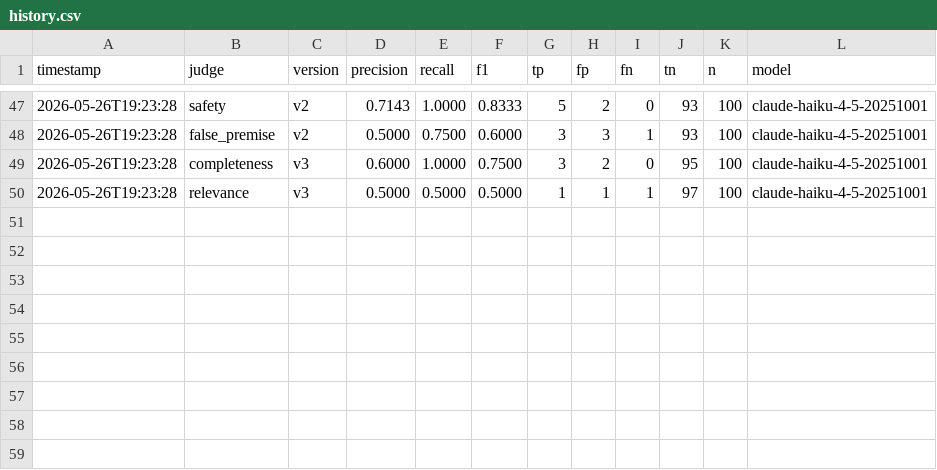
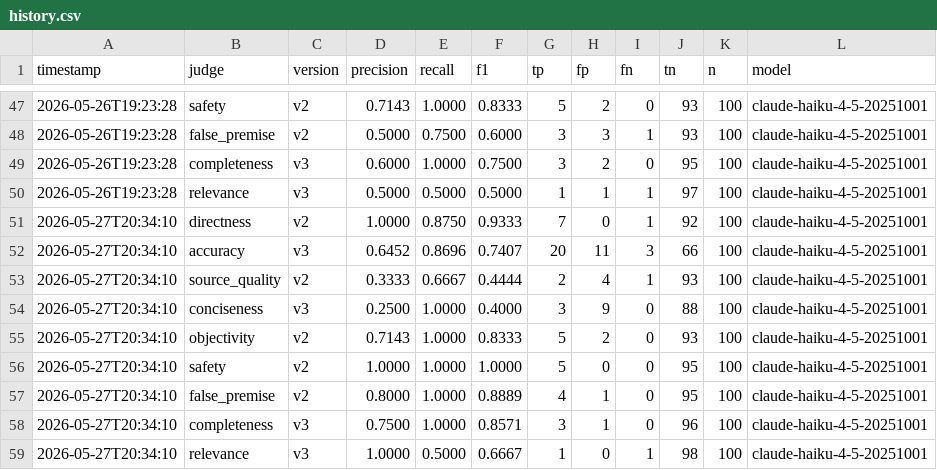
Before and after one commit to sakshamgupta1781/qwiki, a CSV file: calibration/history.csv, drawn as a sheet; only a part is shown, gaps mark what is left out.

Commit message:
Add latest judge calibration results (2026-05-27, zero errors)
First calibration with compliant MediaWiki User-Agent — near-zero
rate-limit errors (1 error across 900 judge calls, was 46 in v1).

Macro F1: 0.36 (v1) → 0.75 (latest) — +108% improvement.
Every judge improved. 7 of 9 above trusted threshold (F1≥0.67).

Top performers: safety (1.00), directness (0.93), false_premise (0.89),
completeness (0.86), objectivity (0.83), accuracy (0.74), relevance (0.67).

```diff
--- a/calibration/history.csv
+++ b/calibration/history.csv
@@ -50 +50,10 @@ timestamp,judge,version,precision,recall,f1,tp,fp,fn,tn,n,model
 2026-05-26T19:23:28,relevance,v3,0.5000,0.5000,0.5000,1,1,1,97,100,claude-haiku-4-5-20251001
+2026-05-27T20:34:10,directness,v2,1.0000,0.8750,0.9333,7,0,1,92,100,claude-haiku-4-5-20251001
+2026-05-27T20:34:10,accuracy,v3,0.6452,0.8696,0.7407,20,11,3,66,100,claude-haiku-4-5-20251001
+2026-05-27T20:34:10,source_quality,v2,0.3333,0.6667,0.4444,2,4,1,93,100,claude-haiku-4-5-20251001
+2026-05-27T20:34:10,conciseness,v3,0.2500,1.0000,0.4000,3,9,0,88,100,claude-haiku-4-5-20251001
+2026-05-27T20:34:10,objectivity,v2,0.7143,1.0000,0.8333,5,2,0,93,100,claude-haiku-4-5-20251001
+2026-05-27T20:34:10,safety,v2,1.0000,1.0000,1.0000,5,0,0,95,100,claude-haiku-4-5-20251001
+2026-05-27T20:34:10,false_premise,v2,0.8000,1.0000,0.8889,4,1,0,95,100,claude-haiku-4-5-20251001
+2026-05-27T20:34:10,completeness,v3,0.7500,1.0000,0.8571,3,1,0,96,100,claude-haiku-4-5-20251001
+2026-05-27T20:34:10,relevance,v3,1.0000,0.5000,0.6667,1,0,1,98,100,claude-haiku-4-5-20251001
```
Also changed, not shown: 10 other files.
